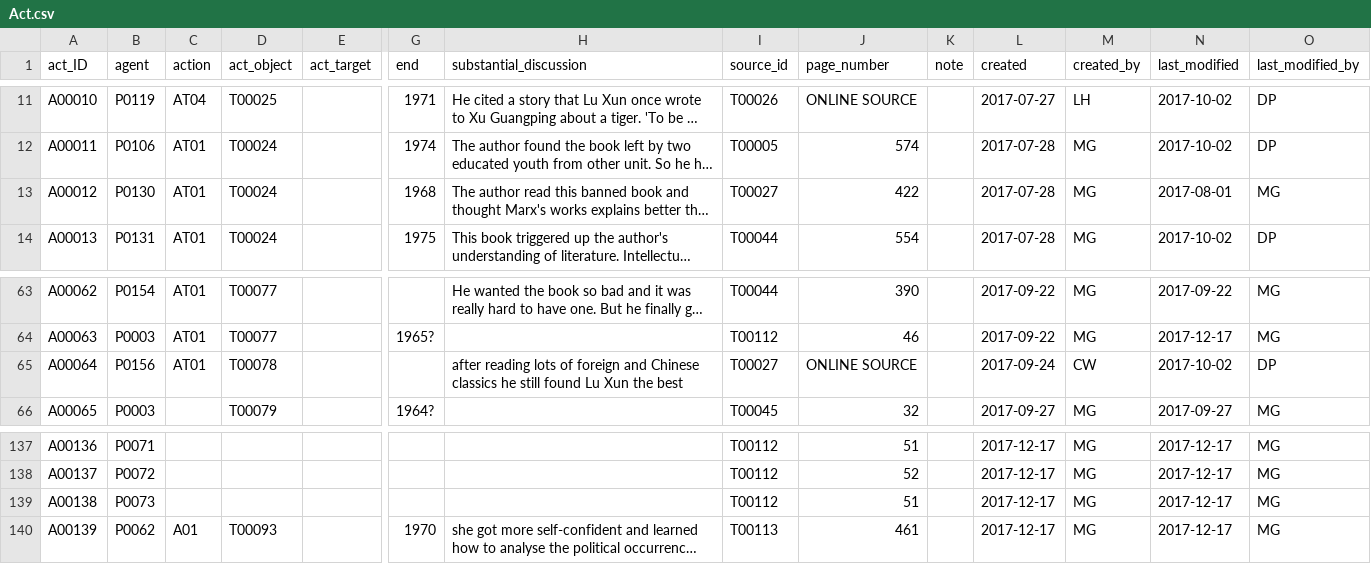
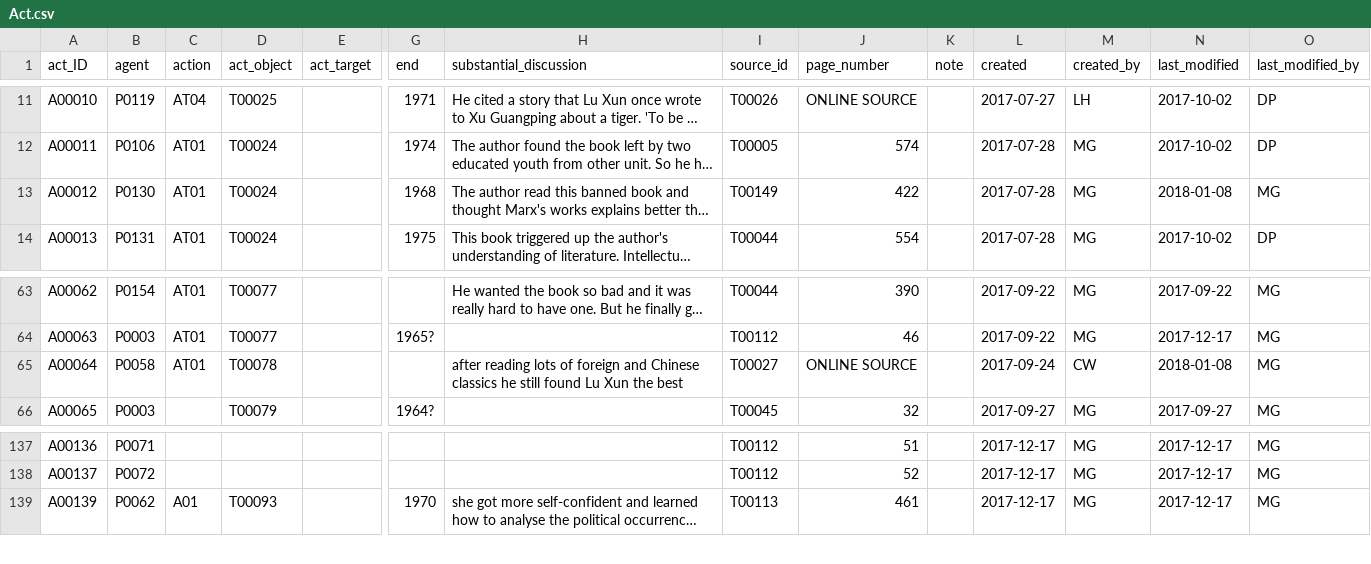
Before and after one commit to duncdrum/mini-reading, a CSV file: Act.csv, drawn as a sheet; only a part is shown, gaps mark what is left out; long unchanged cells end in …; rows hold the shown columns only; the diff names each change by its address in the sheet, - before the commit and + after, or states it on an @@ line.

Commit message:
according to #93 #101 #140
I added some source-id to the person file and a source-text to the text file.

Deleted P0156 because it was duplicated (P0058) and changed the person-id in the act file.

checked T00112 as source-id in the person-file and made some adjustments.

```diff
--- a/Act.csv
+++ b/Act.csv
-I13 (source_id): T00027
+I13 (source_id): T00149
-N13 (last_modified): 2017-08-01
+N13 (last_modified): 2018-01-08
-B65 (agent): P0156
+B65 (agent): P0058
-N65 (last_modified): 2017-10-02
+N65 (last_modified): 2018-01-08
-O65 (last_modified_by): DP
+O65 (last_modified_by): MG
-row 139: A00138 | P0073 |  |  |  |  |  | T00112 | 51 |  | 2017-12-17 | MG | 2017-12-17 | MG
```
Also changed, not shown: Person.csv, Text.csv.
